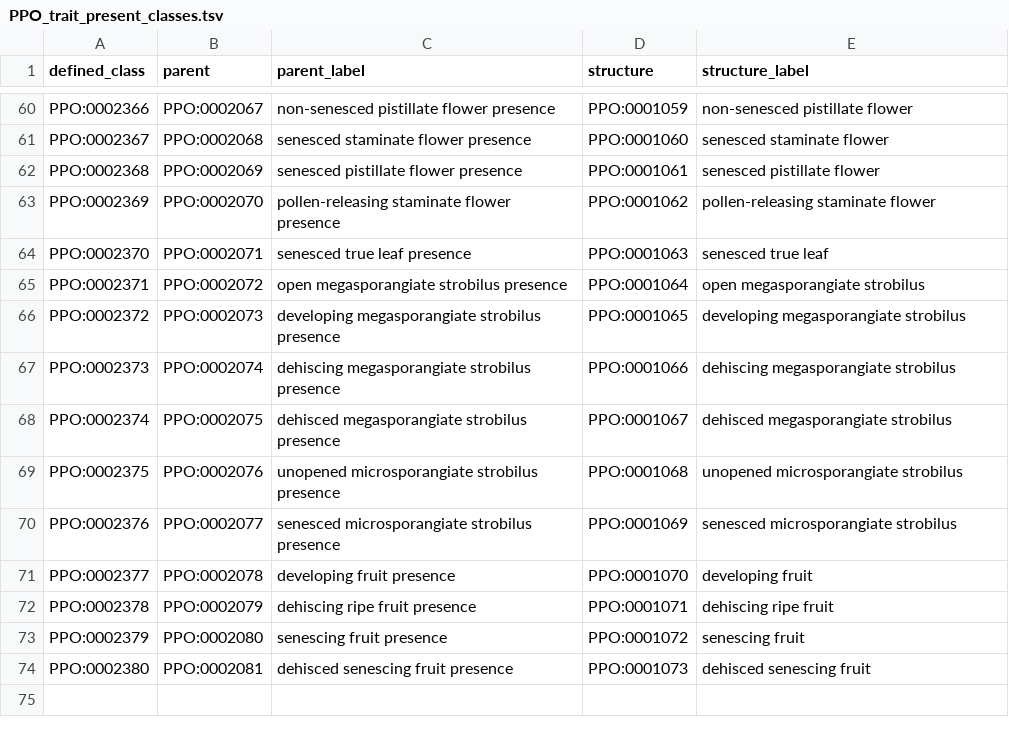
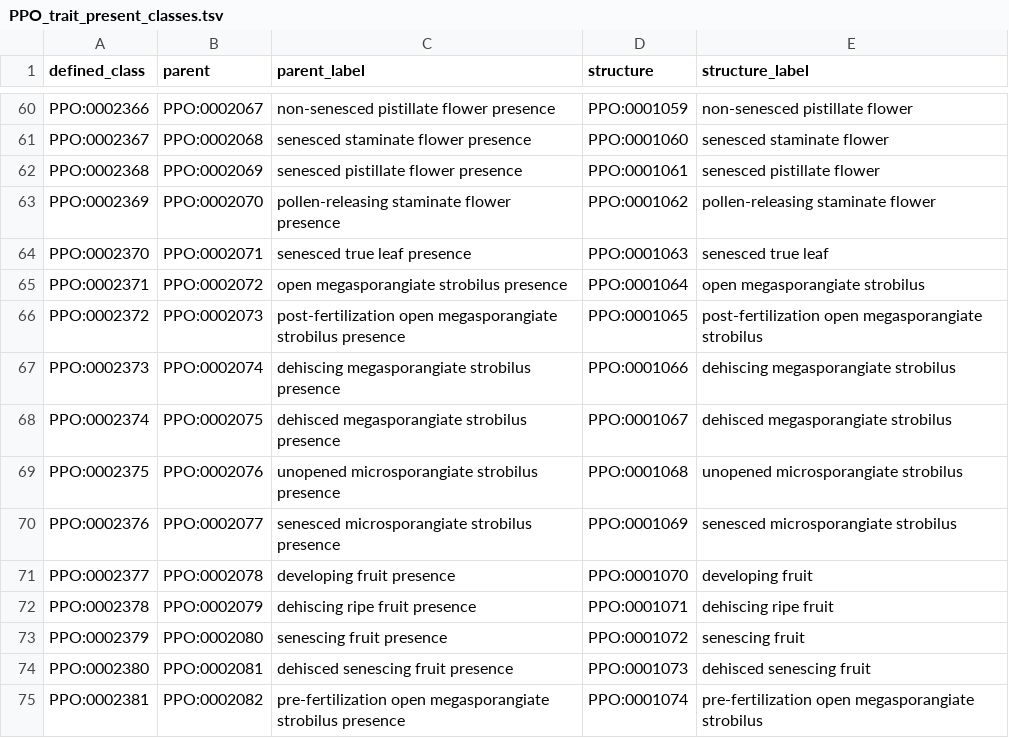
Before and after one commit to PlantPhenoOntology/ppo, a TSV file: src/patterns/data/default/PPO_trait_present_classes.tsv, drawn as a sheet; only a part is shown, gaps mark what is left out.

```diff
--- a/src/patterns/data/default/PPO_trait_present_classes.tsv
+++ b/src/patterns/data/default/PPO_trait_present_classes.tsv
@@ -65,3 +65,3 @@ PPO:0002370	PPO:0002071	senesced true leaf presence	PPO:0001063	senesced true le
 PPO:0002371	PPO:0002072	open megasporangiate strobilus presence	PPO:0001064	open megasporangiate strobilus
-PPO:0002372	PPO:0002073	developing megasporangiate strobilus presence	PPO:0001065	developing megasporangiate strobilus
+PPO:0002372	PPO:0002073	post-fertilization open megasporangiate strobilus presence	PPO:0001065	post-fertilization open megasporangiate strobilus
 PPO:0002373	PPO:0002074	dehiscing megasporangiate strobilus presence	PPO:0001066	dehiscing megasporangiate strobilus
@@ -74 +74,2 @@ PPO:0002379	PPO:0002080	senescing fruit presence	PPO:0001072	senescing fruit
 PPO:0002380	PPO:0002081	dehisced senescing fruit presence	PPO:0001073	dehisced senescing fruit
+PPO:0002381	PPO:0002082	pre-fertilization open megasporangiate strobilus presence	PPO:0001074	pre-fertilization open megasporangiate strobilus
```
Also changed, not shown: src/patterns/data/default/PPO_trait_absent_classes.tsv, src/patterns/data/default/PPO_trait_presence_classes.tsv, 8 other files.
